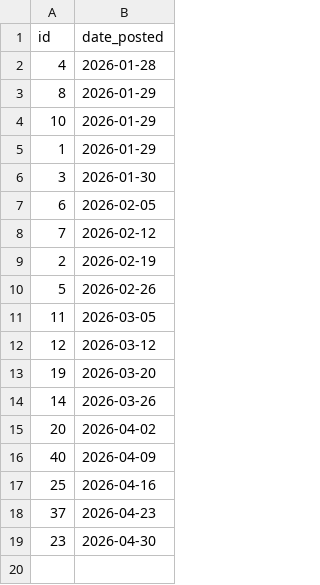
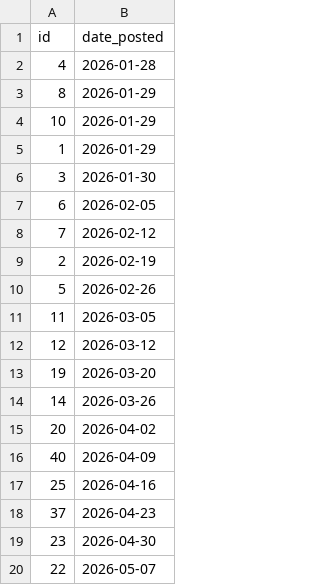
Before and after one commit to ChrisDotWDot/paper, a CSV file: content/classics/posted-classics.csv, drawn as a sheet.

```diff
--- a/content/classics/posted-classics.csv
+++ b/content/classics/posted-classics.csv
@@ -19 +19,2 @@ id,date_posted
 23,2026-04-30
+22,2026-05-07
```
